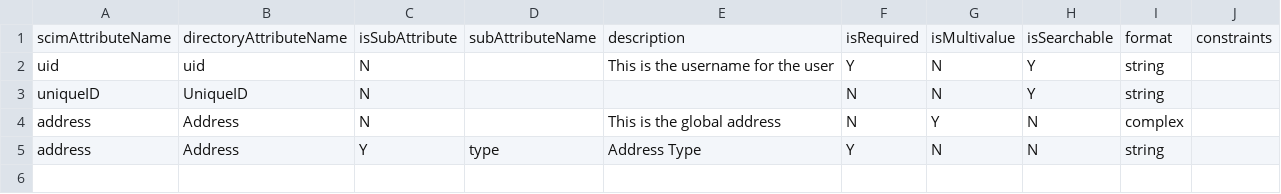
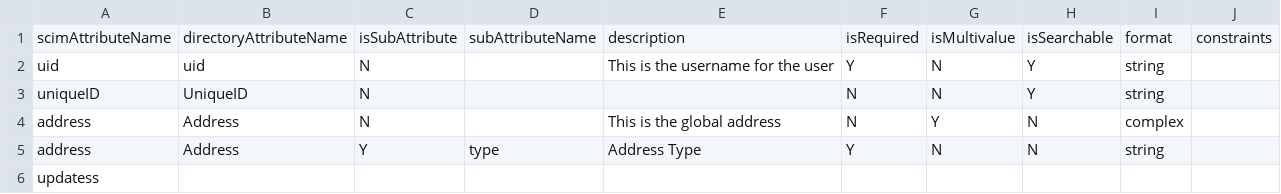
Before and after one commit to whitesand230/CSVToDSConfig, a CSV file: sample.csv, drawn as a sheet.

Commit message:
Update sample.csv

```diff
--- a/sample.csv
+++ b/sample.csv
@@ -5 +5,2 @@ address,Address,N,,This is the global address,N,Y,N,complex,
 address,Address,Y,type,Address Type,Y,N,N,string,
+updatess
```
